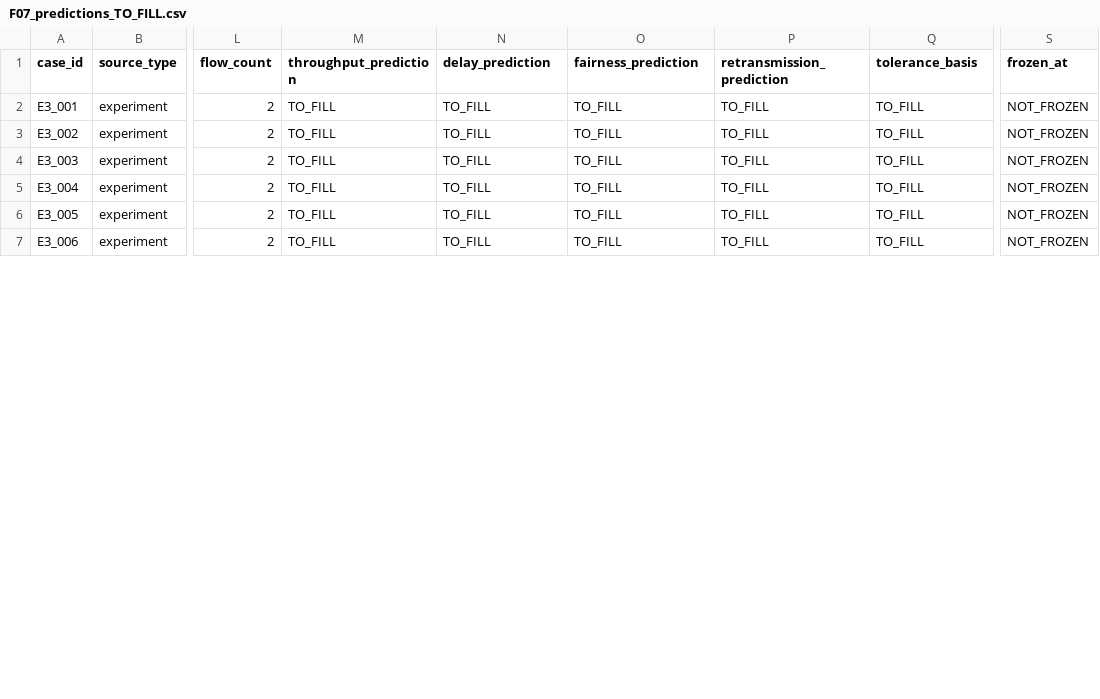
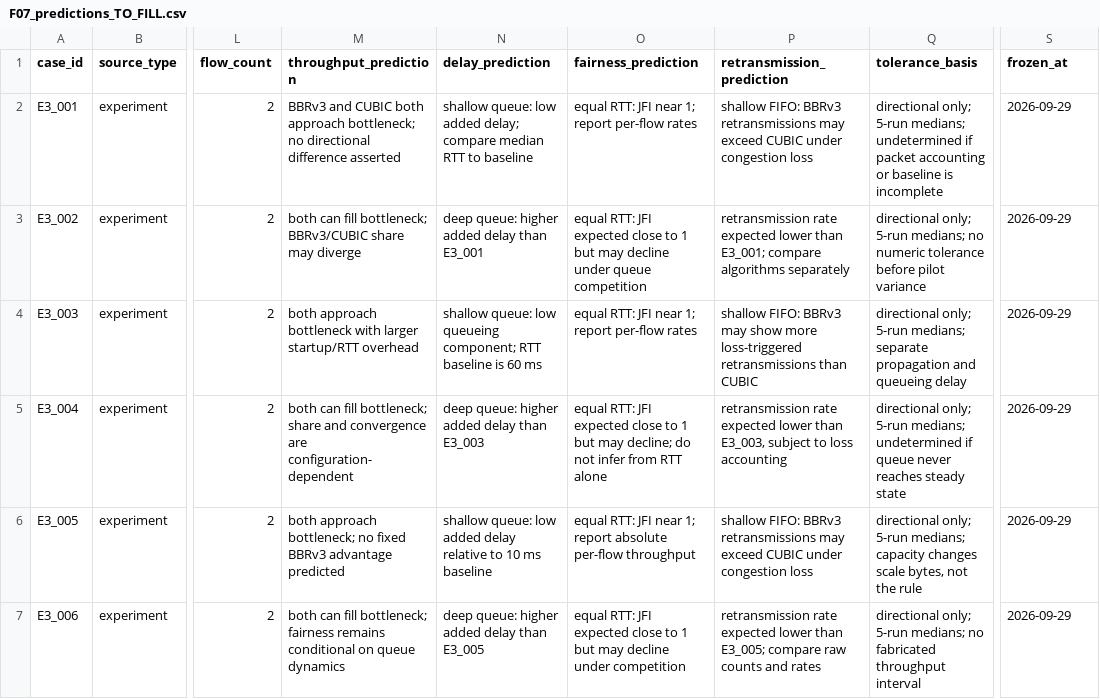
Before and after one commit to codingfeng-fufu/bbr-survey-revisio, a CSV file: 07_Overleaf修订候选/F07_predictions_TO_FILL.csv, drawn as a sheet; only a part is shown, gaps mark what is left out; the diff covers the shown part only; the diff names each change by its address in the sheet, - before the commit and + after, or states it on an @@ line.

Commit message:
Freeze F07 predictions and record environment blockers

```diff
--- a/07_Overleaf修订候选/F07_predictions_TO_FILL.csv
+++ b/07_Overleaf修订候选/F07_predictions_TO_FILL.csv
-M2 (throughput_prediction): TO_FILL
+M2 (throughput_prediction): BBRv3 and CUBIC both approach bottleneck; no directional difference asserted
-N2 (delay_prediction): TO_FILL
+N2 (delay_prediction): shallow queue: low added delay; compare median RTT to baseline
-O2 (fairness_prediction): TO_FILL
+O2 (fairness_prediction): equal RTT: JFI near 1; report per-flow rates
-P2 (retransmission_prediction): TO_FILL
+P2 (retransmission_prediction): shallow FIFO: BBRv3 retransmissions may exceed CUBIC under congestion loss
-Q2 (tolerance_basis): TO_FILL
+Q2 (tolerance_basis): directional only; 5-run medians; undetermined if packet accounting or baseline is incomplete
-S2:S7 (frozen_at): NOT_FROZEN
+S2:S7 (frozen_at): 2026-09-29
-M3 (throughput_prediction): TO_FILL
+M3 (throughput_prediction): both can fill bottleneck; BBRv3/CUBIC share may diverge
-N3 (delay_prediction): TO_FILL
+N3 (delay_prediction): deep queue: higher added delay than E3_001
-O3 (fairness_prediction): TO_FILL
+O3 (fairness_prediction): equal RTT: JFI expected close to 1 but may decline under queue competition
-P3 (retransmission_prediction): TO_FILL
+P3 (retransmission_prediction): retransmission rate expected lower than E3_001; compare algorithms separately
-Q3 (tolerance_basis): TO_FILL
+Q3 (tolerance_basis): directional only; 5-run medians; no numeric tolerance before pilot variance
-M4 (throughput_prediction): TO_FILL
+M4 (throughput_prediction): both approach bottleneck with larger startup/RTT overhead
-N4 (delay_prediction): TO_FILL
+N4 (delay_prediction): shallow queue: low queueing component; RTT baseline is 60 ms
-O4 (fairness_prediction): TO_FILL
+O4 (fairness_prediction): equal RTT: JFI near 1; report per-flow rates
-P4 (retransmission_prediction): TO_FILL
+P4 (retransmission_prediction): shallow FIFO: BBRv3 may show more loss-triggered retransmissions than CUBIC
-Q4 (tolerance_basis): TO_FILL
+Q4 (tolerance_basis): directional only; 5-run medians; separate propagation and queueing delay
-M5 (throughput_prediction): TO_FILL
+M5 (throughput_prediction): both can fill bottleneck; share and convergence are configuration-dependent
-N5 (delay_prediction): TO_FILL
+N5 (delay_prediction): deep queue: higher added delay than E3_003
-O5 (fairness_prediction): TO_FILL
+O5 (fairness_prediction): equal RTT: JFI expected close to 1 but may decline; do not infer from RTT alone
-P5 (retransmission_prediction): TO_FILL
+P5 (retransmission_prediction): retransmission rate expected lower than E3_003, subject to loss accounting
-Q5 (tolerance_basis): TO_FILL
+Q5 (tolerance_basis): directional only; 5-run medians; undetermined if queue never reaches steady state
-M6 (throughput_prediction): TO_FILL
+M6 (throughput_prediction): both approach bottleneck; no fixed BBRv3 advantage predicted
-N6 (delay_prediction): TO_FILL
+N6 (delay_prediction): shallow queue: low added delay relative to 10 ms baseline
-O6 (fairness_prediction): TO_FILL
+O6 (fairness_prediction): equal RTT: JFI near 1; report absolute per-flow throughput
-P6 (retransmission_prediction): TO_FILL
+P6 (retransmission_prediction): shallow FIFO: BBRv3 retransmissions may exceed CUBIC under congestion loss
-Q6 (tolerance_basis): TO_FILL
+Q6 (tolerance_basis): directional only; 5-run medians; capacity changes scale bytes, not the rule
-M7 (throughput_prediction): TO_FILL
+M7 (throughput_prediction): both can fill bottleneck; fairness remains conditional on queue dynamics
-N7 (delay_prediction): TO_FILL
+N7 (delay_prediction): deep queue: higher added delay than E3_005
-O7 (fairness_prediction): TO_FILL
+O7 (fairness_prediction): equal RTT: JFI expected close to 1 but may decline under competition
-P7 (retransmission_prediction): TO_FILL
+P7 (retransmission_prediction): retransmission rate expected lower than E3_005; compare raw counts and rates
-Q7 (tolerance_basis): TO_FILL
+Q7 (tolerance_basis): directional only; 5-run medians; no fabricated throughput interval
```
Also changed, not shown: 12 edited cells elsewhere in this file, 06_执行台账/review_tracker.csv, 3 other files.
